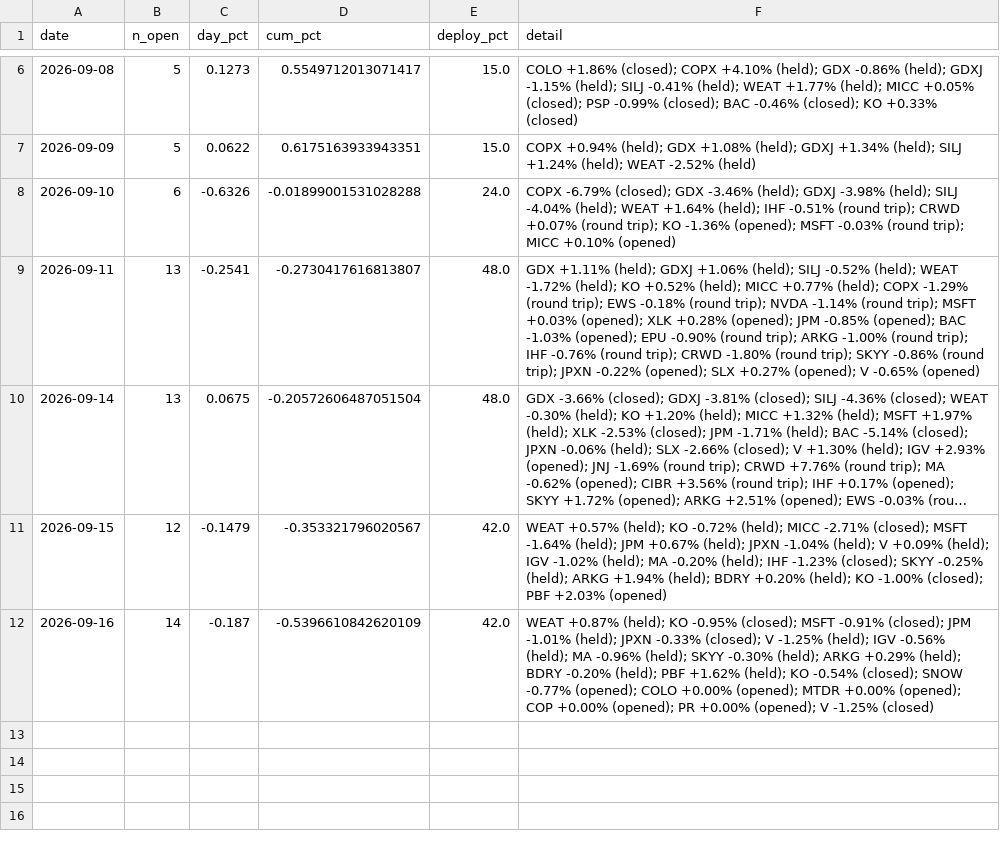
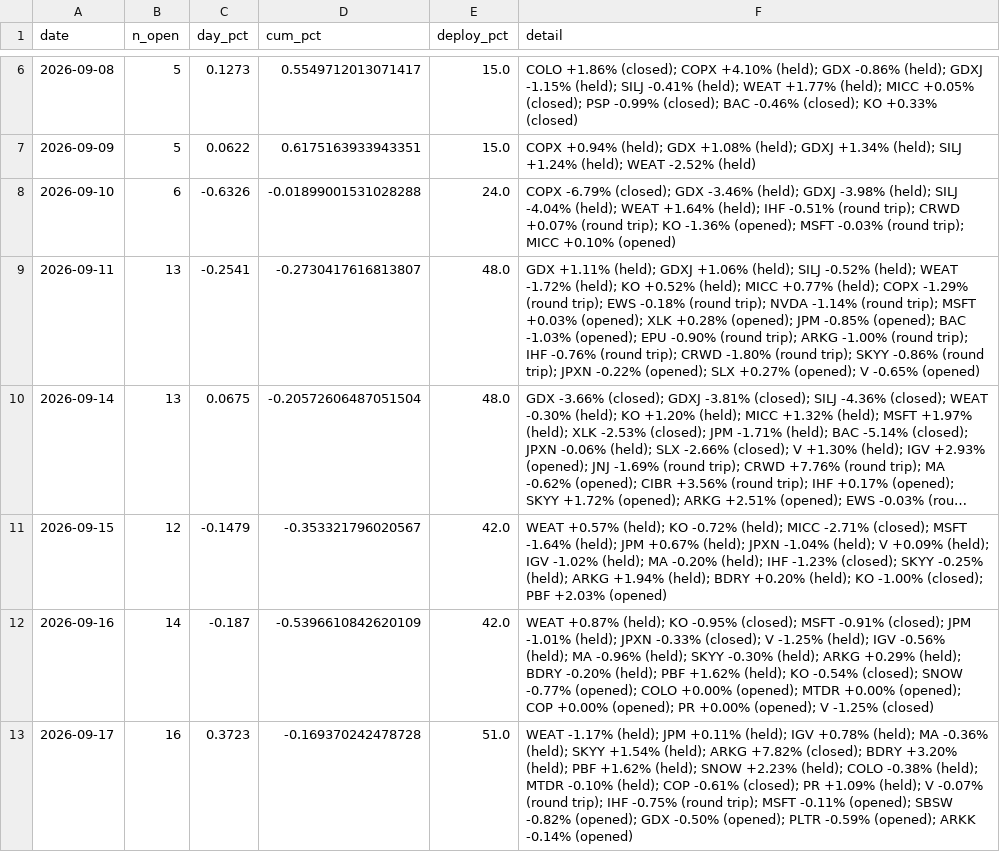
Before and after one commit to vazd17-gif/Macro-Risk-Range-Signals, a CSV file: fractal/data/pnl_track.csv, drawn as a sheet; only a part is shown, gaps mark what is left out; long unchanged cells end in …; the diff names each change by its address in the sheet, - before the commit and + after, or states it on an @@ line.

```diff
--- a/fractal/data/pnl_track.csv
+++ b/fractal/data/pnl_track.csv
+row 13: 2026-09-17 | 16 | 0.3723 | -0.169370242478728 | 51.0 | WEAT -1.17% (held); JPM +0.11% (held); IGV +0.78% (held); MA -0.36% (held); SKYY +1.54% (held); ARKG +7.82% (closed); BDRY +3.20% (held); PBF +1.62% (held); SNOW +2.23% (held); COLO -0.38% (held); MTDR -0.10% (held); COP -0.61% (closed); PR +1.09% (held); V -0.07% (round trip); IHF -0.75% (round trip); MSFT -0.11% (opened); SBSW -0.82% (opened); GDX -0.50% (opened); PLTR -0.59% (opened); ARKK -0.14% (opened)
```
Also changed, not shown: fractal/data/portfolio.csv, 1 other file.
